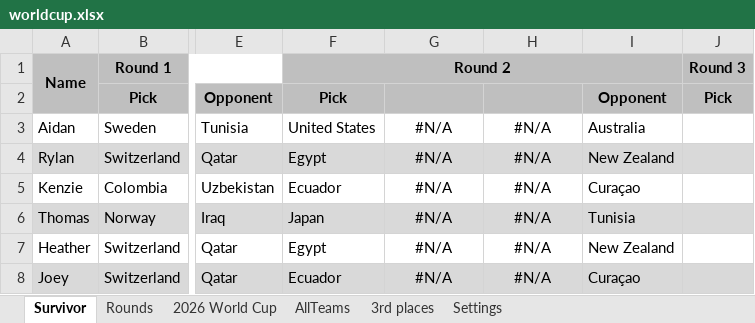
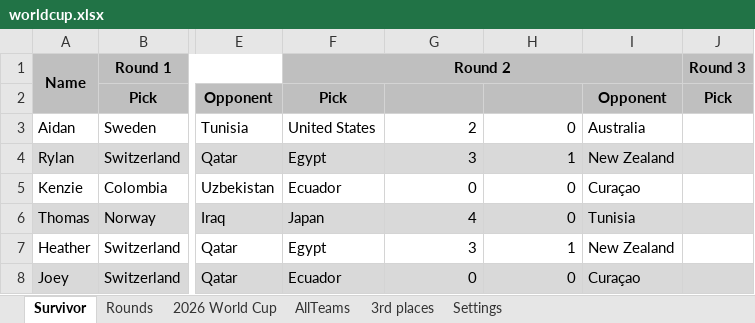
Before and after one commit to rylanp/rylanp.github.io, an Excel workbook: docs/worldcup.xlsx, sheet Survivor, drawn as a sheet; only a part is shown, gaps mark what is left out; values as stored, in another font and other column widths than the file's, no borders; conditional formats not drawn; the diff names each change by its address in the sheet, - before the commit and + after, or states it on an @@ line.

```diff
--- a/docs/worldcup.xlsx (sheet Survivor)
+++ b/docs/worldcup.xlsx (sheet Survivor)
-G3: #N/A
+G3: 2
-G3:H8 alignment: center
+G3:H8 alignment: right
-H3: #N/A
+H3: 0
-G4: #N/A
+G4: 3
-H4: #N/A
+H4: 1
-G5: #N/A
+G5: 0
-H5:H6: #N/A
+H5:H6: 0
-G6: #N/A
+G6: 4
-G7: #N/A
+G7: 3
-H7: #N/A
+H7: 1
-G8: #N/A
+G8: 0
-H8: #N/A
+H8: 0
```
Also changed, not shown: sheet 2026 World Cup, sheet Rounds, sheet 3rd places, formulas that keep their value, public/worldcup.xlsx.
